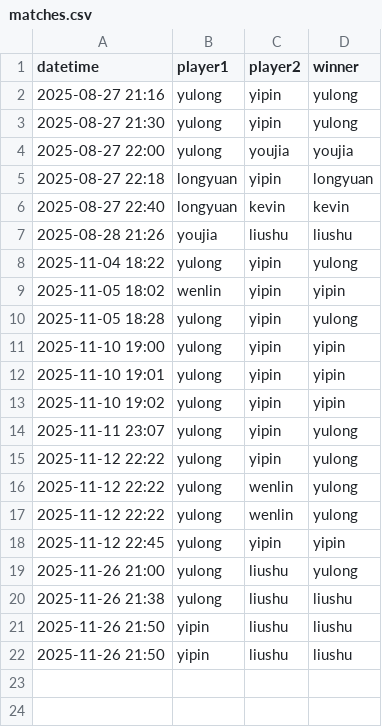
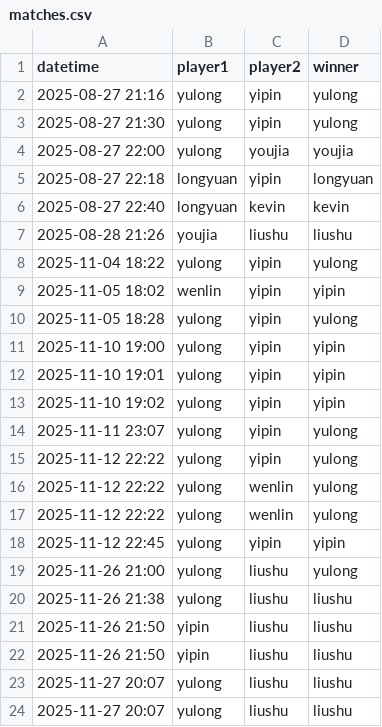
Before and after one commit to Ag2S1/RAI-Craft, a CSV file: matches.csv, drawn as a sheet.

Commit message:
Update matches.csv

```diff
--- a/matches.csv
+++ b/matches.csv
@@ -22 +22,3 @@ datetime,player1,player2,winner
 2025-11-26 21:50,yipin,liushu,liushu
+2025-11-27 20:07,yulong,liushu,liushu
+2025-11-27 20:07,yulong,liushu,liushu
```
